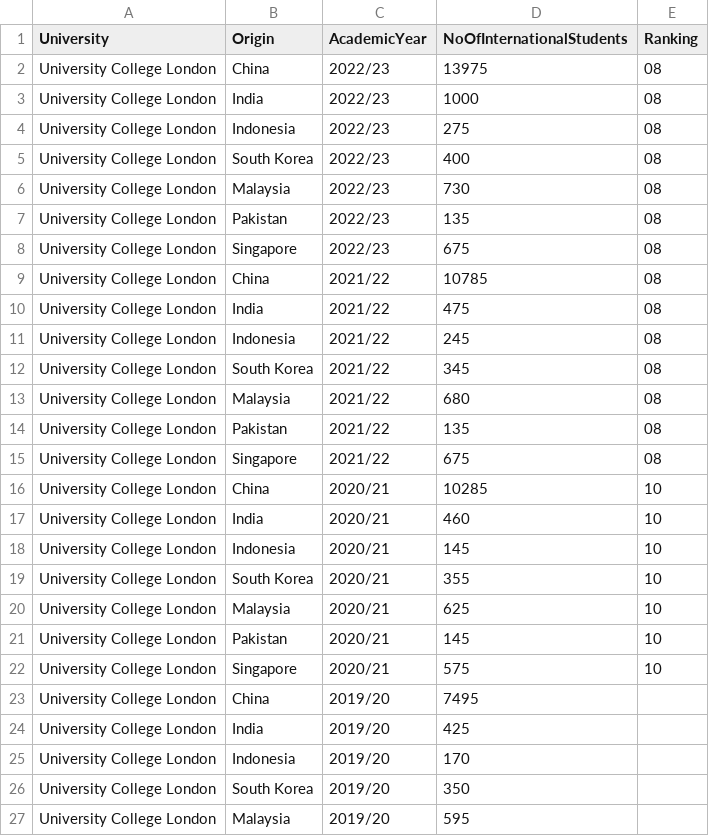
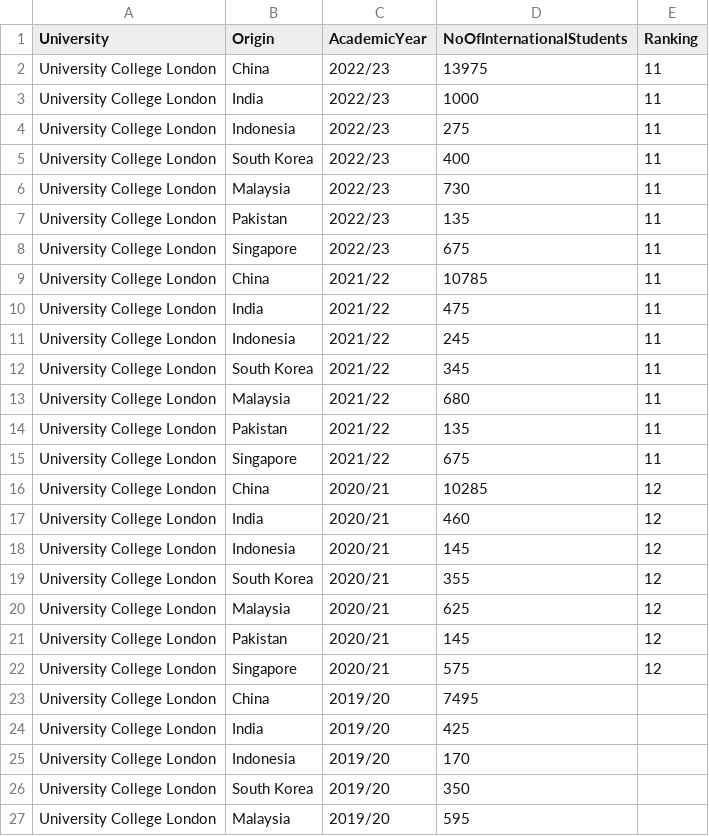
Before and after one commit to Zorainsultan/data, a CSV file: PopularUniversity(1).csv, drawn as a sheet; only a part is shown.

Commit message:
Update PopularUniversity(1).csv

```diff
--- a/PopularUniversity(1).csv
+++ b/PopularUniversity(1).csv
@@ -1,23 +1,23 @@
 University,Origin,AcademicYear,NoOfInternationalStudents,Ranking
-University College London,China,2022/23,13975,08
-University College London,India,2022/23,1000,08
-University College London,Indonesia,2022/23,275,08
-University College London,South Korea,2022/23,400,08
-University College London,Malaysia,2022/23,730,08
-University College London,Pakistan,2022/23,135,08
-University College London,Singapore,2022/23,675,08
-University College London,China,2021/22,10785,08
-University College London,India,2021/22,475,08
-University College London,Indonesia,2021/22,245,08
-University College London,South Korea,2021/22,345,08
-University College London,Malaysia,2021/22,680,08
-University College London,Pakistan,2021/22,135,08
-University College London,Singapore,2021/22,675,08
-University College London,China,2020/21,10285,10
-University College London,India,2020/21,460,10
-University College London,Indonesia,2020/21,145,10
-University College London,South Korea,2020/21,355,10
-University College London,Malaysia,2020/21,625,10
-University College London,Pakistan,2020/21,145,10
-University College London,Singapore,2020/21,575,10
+University College London,China,2022/23,13975,11
+University College London,India,2022/23,1000,11
+University College London,Indonesia,2022/23,275,11
+University College London,South Korea,2022/23,400,11
+University College London,Malaysia,2022/23,730,11
+University College London,Pakistan,2022/23,135,11
+University College London,Singapore,2022/23,675,11
+University College London,China,2021/22,10785,11
+University College London,India,2021/22,475,11
+University College London,Indonesia,2021/22,245,11
+University College London,South Korea,2021/22,345,11
+University College London,Malaysia,2021/22,680,11
+University College London,Pakistan,2021/22,135,11
+University College London,Singapore,2021/22,675,11
+University College London,China,2020/21,10285,12
+University College London,India,2020/21,460,12
+University College London,Indonesia,2020/21,145,12
+University College London,South Korea,2020/21,355,12
+University College London,Malaysia,2020/21,625,12
+University College London,Pakistan,2020/21,145,12
+University College London,Singapore,2020/21,575,12
 University College London,China,2019/20,7495,
```
